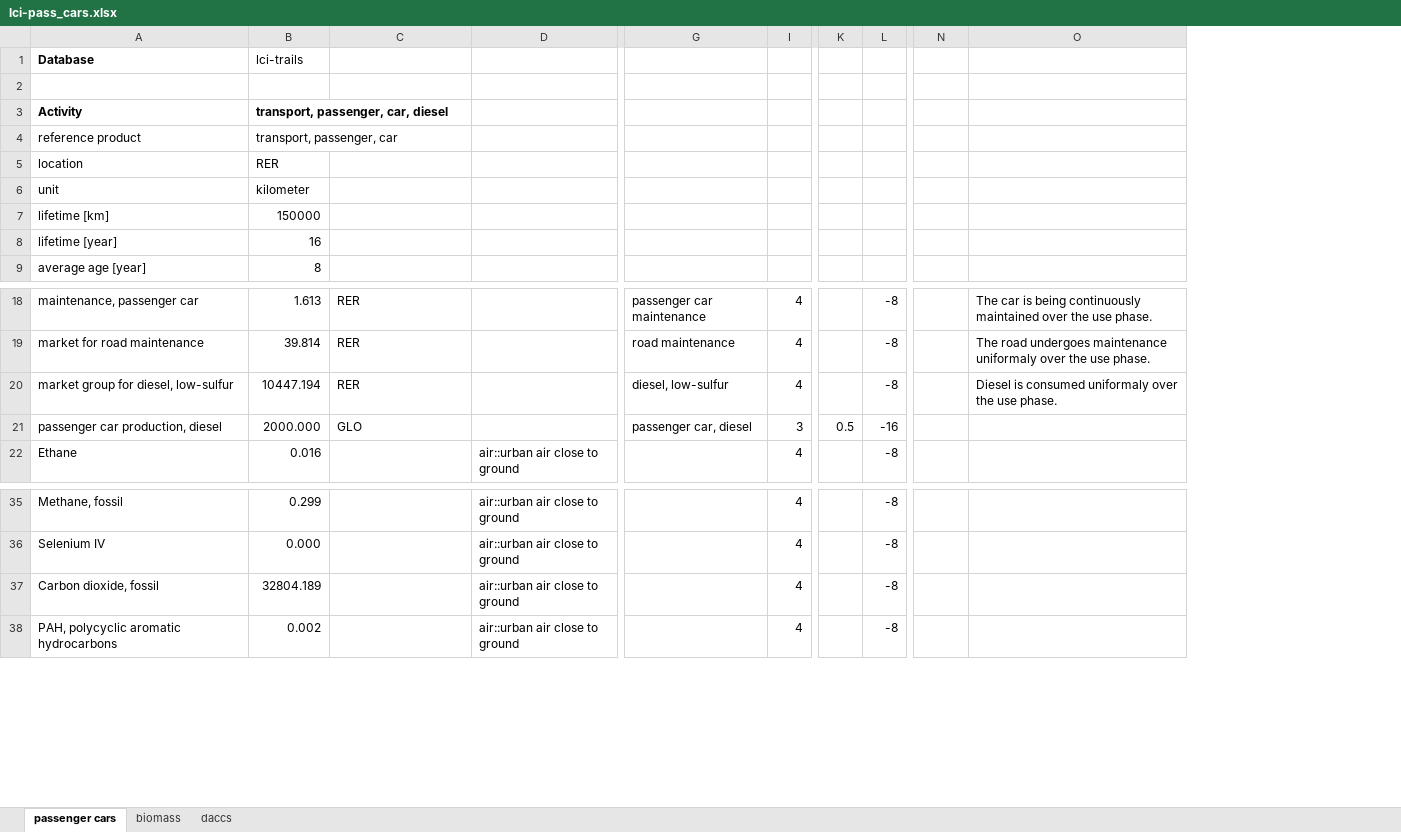
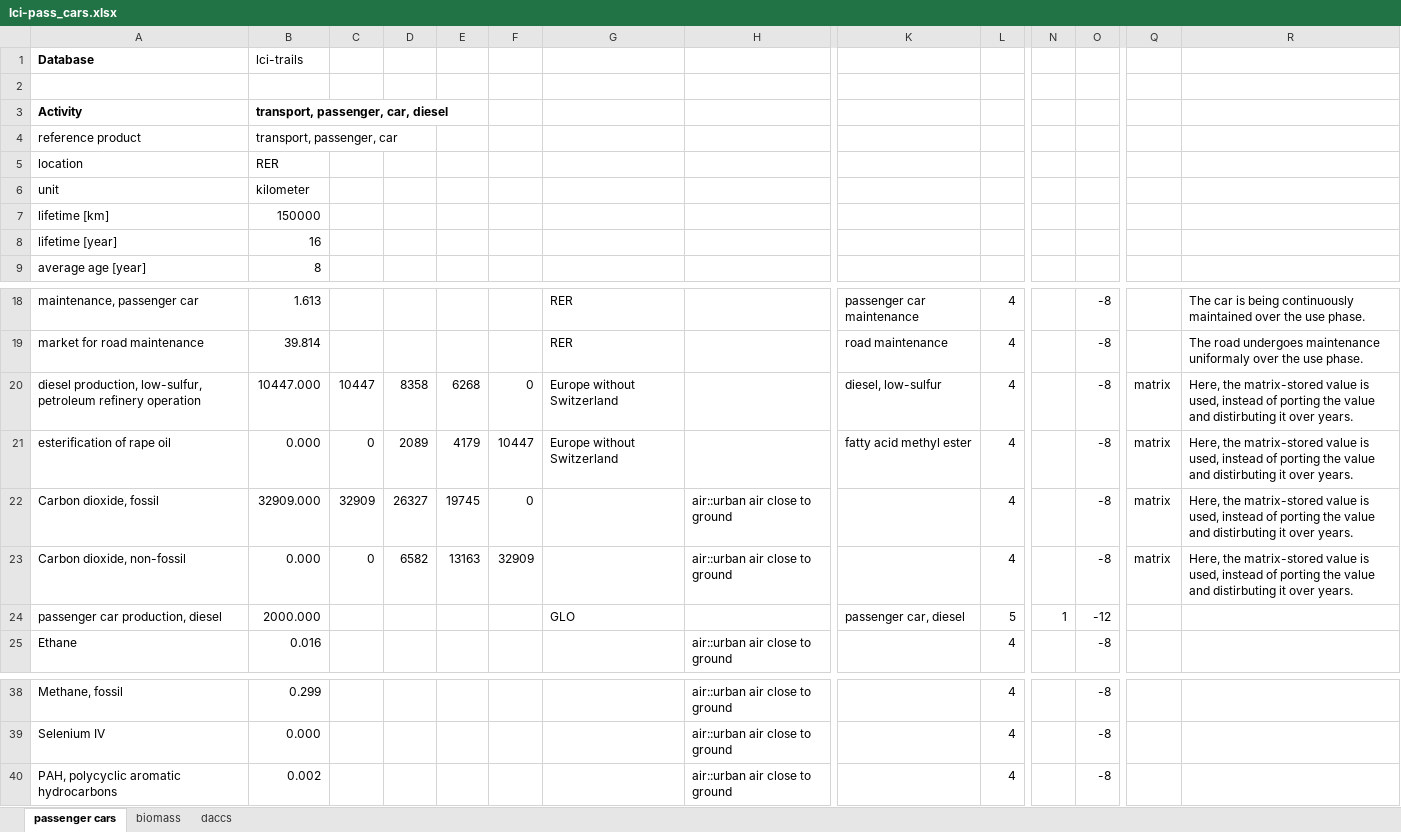
Before and after one commit to Laboratory-for-Energy-Systems-Analysis/trails, an Excel workbook: examples/lci-pass_cars.xlsx, sheet passenger cars, drawn as a sheet; only a part is shown, gaps mark what is left out; values as stored, in another font and other column widths than the file's, no borders; removed rows and columns are numbered as before the commit, all else as after; rows hold the shown columns only; the diff names each change by its address in the sheet, - before the commit and + after, or states it on an @@ line.

```diff
--- a/examples/lci-pass_cars.xlsx (sheet passenger cars)
+++ b/examples/lci-pass_cars.xlsx (sheet passenger cars)
+column C, row 20: 10447
+column D, row 20: 8358
+column E, row 20: 6268
+column F, row 20: 0
-A20: market group for diesel, low-sulfur
+A20: diesel production, low-sulfur, petroleum refinery operation
-B20: 10447.194
+B20: 10447.000
-G20: RER
+G20: Europe without Switzerland
-Q20: (empty)
+Q20: matrix
-R20: Diesel is consumed uniformaly over the use phase.
+R20: Here, the matrix-stored value is used, instead of porting the value and distirbuting it over years.
+row 21: esterification of rape oil | 0.000 | 0 | 2089 | 4179 | 10447 | Europe without Switzerland |  | fatty acid methyl ester | 4 |  | -8 | matrix | Here, the matrix-stored value is used, instead of porting the value and distirbuting it over years.
+row 22: Carbon dioxide, fossil | 32909.000 | 32909 | 26327 | 19745 | 0 |  | air::urban air close to ground |  | 4 |  | -8 | matrix | Here, the matrix-stored value is used, instead of porting the value and distirbuting it over years.
+row 23: Carbon dioxide, non-fossil | 0.000 | 0 | 6582 | 13163 | 32909 |  | air::urban air close to ground |  | 4 |  | -8 | matrix | Here, the matrix-stored value is used, instead of porting the value and distirbuting it over years.
-L24: 3
+L24: 5
-N24: 0.5
+N24: 1
-O24: -16
+O24: -12
-row 37: Carbon dioxide, fossil | 32804.189 |  | air::urban air close to ground |  | 4 |  | -8
```
Also changed, not shown: formulas that keep their value, hidden cells, 6 other files.
